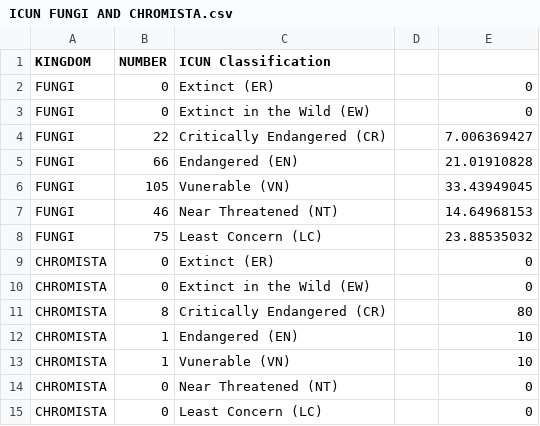
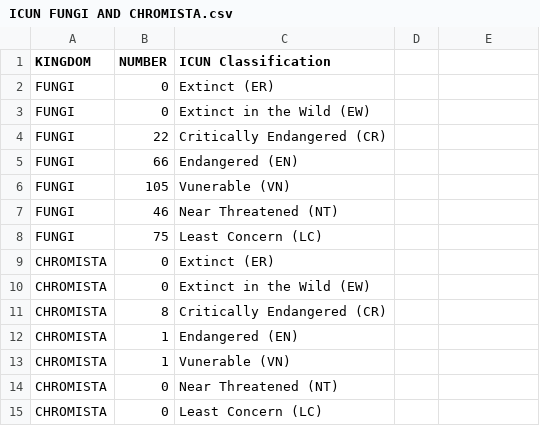
Before and after one commit to usamaqasimmian/FIT3179, a CSV file: ICUN FUNGI AND CHROMISTA.csv, drawn as a sheet; the diff names each change by its address in the sheet, - before the commit and + after, or states it on an @@ line.

Commit message:
Revert "added"
This reverts commit 7e40a8ad083065f73f8bd2443d507e2fdd7ef6ee.

```diff
--- a/ICUN FUNGI AND CHROMISTA.csv
+++ b/ICUN FUNGI AND CHROMISTA.csv
-E2:E3: 0
+E2:E3: (empty)
-E4: 7.006369427
+E4: (empty)
-E5: 21.01910828
+E5: (empty)
-E6: 33.43949045
+E6: (empty)
-E7: 14.64968153
+E7: (empty)
-E8: 23.88535032
+E8: (empty)
-E9:E10: 0
+E9:E10: (empty)
-E11: 80
+E11: (empty)
-E12:E13: 10
+E12:E13: (empty)
-E14:E15: 0
+E14:E15: (empty)
```
